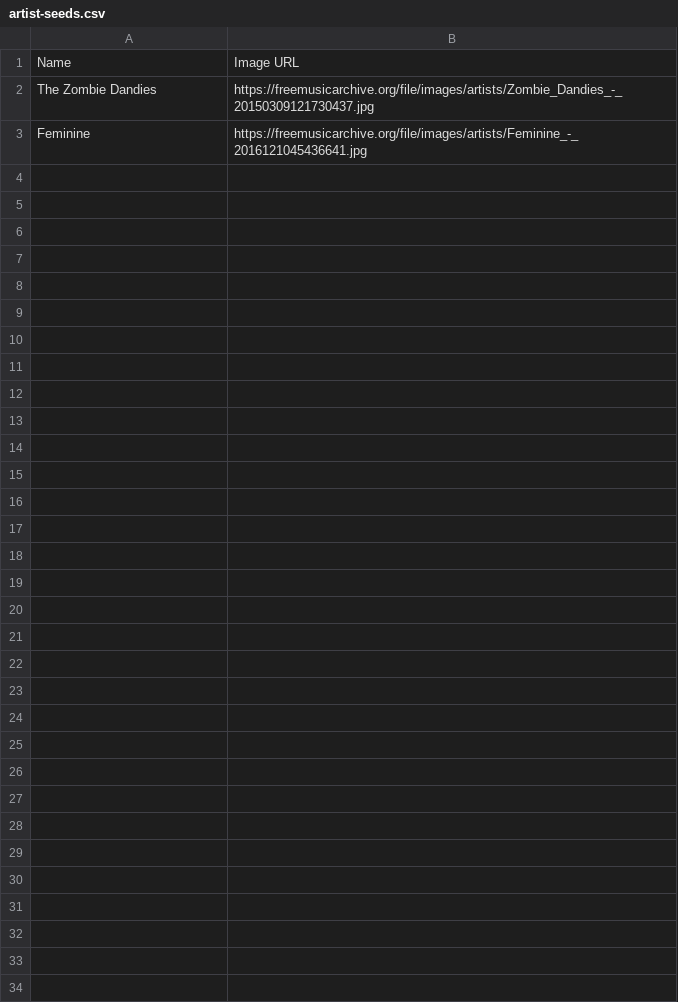
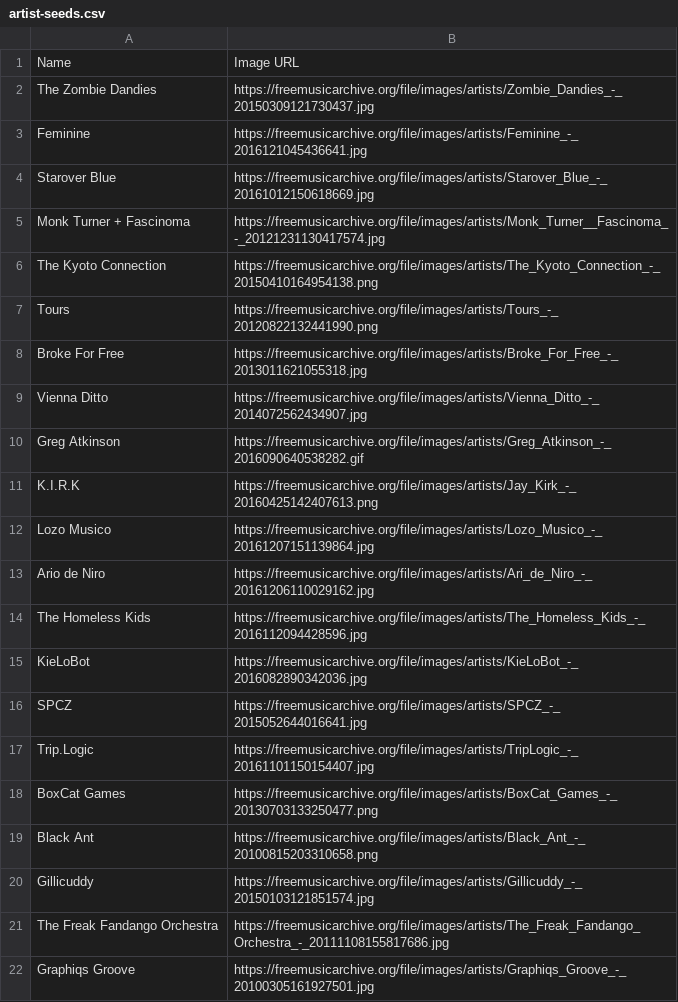
Before and after one commit to maksym1224/Interlude, a CSV file: db/seeds/artist-seeds.csv, drawn as a sheet; the diff names each change by its address in the sheet, - before the commit and + after, or states it on an @@ line.

Commit message:
Fix missing images and add new seed csv files

```diff
--- a/db/seeds/artist-seeds.csv
+++ b/db/seeds/artist-seeds.csv
+row 4: Starover Blue | https://freemusicarchive.org/file/images/artists/Starover_Blue_-_20161012150618669.jpg
+row 5: Monk Turner + Fascinoma | https://freemusicarchive.org/file/images/artists/Monk_Turner__Fascinoma_-_20121231130417574.jpg
+row 6: The Kyoto Connection | https://freemusicarchive.org/file/images/artists/The_Kyoto_Connection_-_20150410164954138.png
+row 7: Tours | https://freemusicarchive.org/file/images/artists/Tours_-_20120822132441990.png
+row 8: Broke For Free | https://freemusicarchive.org/file/images/artists/Broke_For_Free_-_2013011621055318.jpg
+row 9: Vienna Ditto | https://freemusicarchive.org/file/images/artists/Vienna_Ditto_-_2014072562434907.jpg
+row 10: Greg Atkinson | https://freemusicarchive.org/file/images/artists/Greg_Atkinson_-_2016090640538282.gif
+row 11: K.I.R.K | https://freemusicarchive.org/file/images/artists/Jay_Kirk_-_20160425142407613.png
+row 12: Lozo Musico | https://freemusicarchive.org/file/images/artists/Lozo_Musico_-_20161207151139864.jpg
+row 13: Ario de Niro | https://freemusicarchive.org/file/images/artists/Ari_de_Niro_-_20161206110029162.jpg
+row 14: The Homeless Kids | https://freemusicarchive.org/file/images/artists/The_Homeless_Kids_-_2016112094428596.jpg
+row 15: KieLoBot | https://freemusicarchive.org/file/images/artists/KieLoBot_-_2016082890342036.jpg
+row 16: SPCZ | https://freemusicarchive.org/file/images/artists/SPCZ_-_2015052644016641.jpg
+row 17: Trip.Logic | https://freemusicarchive.org/file/images/artists/TripLogic_-_20161101150154407.jpg
+row 18: BoxCat Games | https://freemusicarchive.org/file/images/artists/BoxCat_Games_-_20130703133250477.png
+row 19: Black Ant | https://freemusicarchive.org/file/images/artists/Black_Ant_-_20100815203310658.png
+row 20: Gillicuddy | https://freemusicarchive.org/file/images/artists/Gillicuddy_-_20150103121851574.jpg
+row 21: The Freak Fandango Orchestra | https://freemusicarchive.org/file/images/artists/The_Freak_Fandango_Orchestra_-_20111108155817686.jpg
+row 22: Graphiqs Groove | https://freemusicarchive.org/file/images/artists/Graphiqs_Groove_-_20100305161927501.jpg
```
Also changed, not shown: 27 other files.
